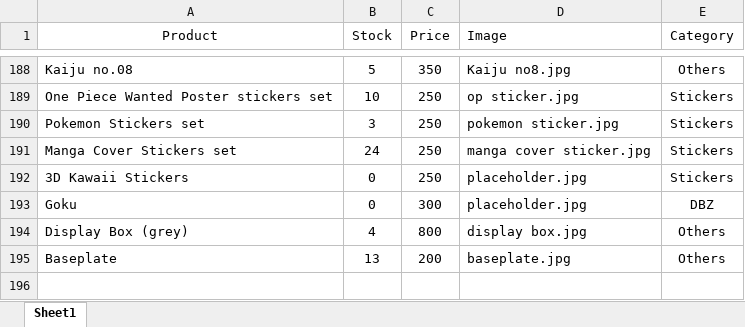
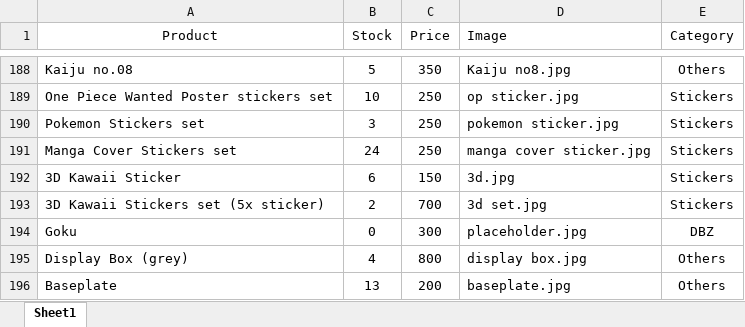
Before and after one commit to Sadab14/blocks, an Excel workbook: data/stock.xlsx, sheet Sheet1, drawn as a sheet; only a part is shown, gaps mark what is left out; values as stored, in another font and other column widths than the file's, no borders; removed rows and columns are numbered as before the commit, all else as after; the diff names each change by its address in the sheet, - before the commit and + after, or states it on an @@ line.

Commit message:
3d sticker update

```diff
--- a/data/stock.xlsx (sheet Sheet1)
+++ b/data/stock.xlsx (sheet Sheet1)
-row 192: 3D Kawaii Stickers | 0 | 250 | placeholder.jpg | Stickers
+row 192: 3D Kawaii Sticker | 6 | 150 | 3d.jpg | Stickers
+row 193: 3D Kawaii Stickers set (5x sticker) | 2 | 700 | 3d set.jpg | Stickers
```
Also changed, not shown: 2 other files.
